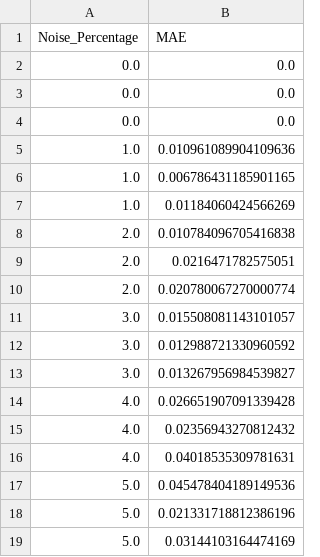
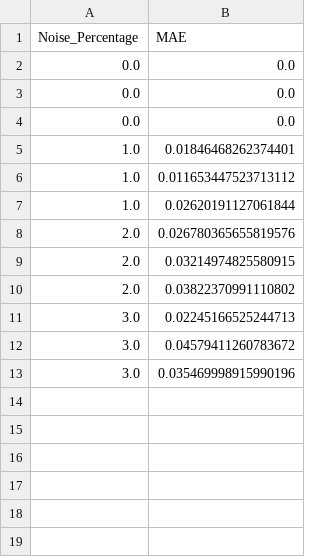
Before and after one commit to pnnl/Forte, a CSV file: pyAPI/outputs/jobs/Job3/mae_all.csv, drawn as a sheet.

```diff
--- a/pyAPI/outputs/jobs/Job3/mae_all.csv
+++ b/pyAPI/outputs/jobs/Job3/mae_all.csv
@@ -4,16 +4,10 @@ Noise_Percentage,MAE
 0.0,0.0
-1.0,0.010961089904109636
-1.0,0.006786431185901165
-1.0,0.01184060424566269
-2.0,0.010784096705416838
-2.0,0.0216471782575051
-2.0,0.020780067270000774
-3.0,0.015508081143101057
-3.0,0.012988721330960592
-3.0,0.013267956984539827
-4.0,0.026651907091339428
-4.0,0.02356943270812432
-4.0,0.04018535309781631
-5.0,0.045478404189149536
-5.0,0.021331718812386196
-5.0,0.03144103164474169
+1.0,0.01846468262374401
+1.0,0.011653447523713112
+1.0,0.02620191127061844
+2.0,0.026780365655819576
+2.0,0.03214974825580915
+2.0,0.03822370991110802
+3.0,0.02245166525244713
+3.0,0.04579411260783672
+3.0,0.035469998915990196
```
Also changed, not shown: pyAPI/outputs/jobs/Job3/mape_all.csv, 6 other files.
